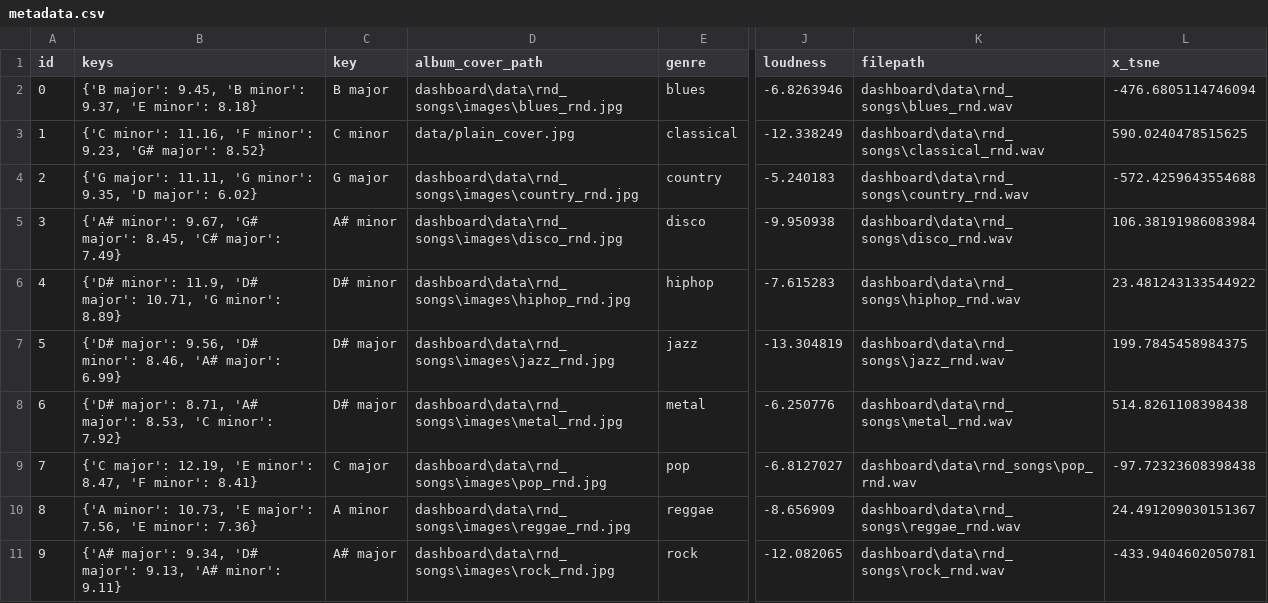
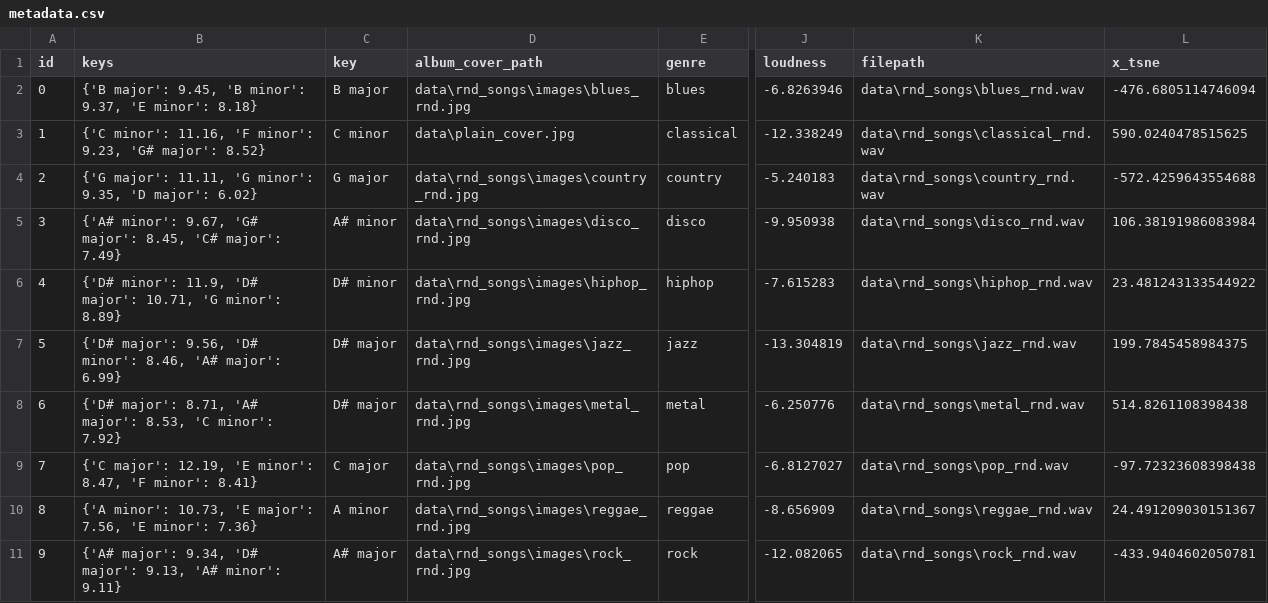
Before and after one commit to danilotpnta/mma_2024, a CSV file: dashboard/data/custom_sample/metadata.csv, drawn as a sheet; only a part is shown, gaps mark what is left out; the diff names each change by its address in the sheet, - before the commit and + after, or states it on an @@ line.

Commit message:
fix: adjust entry names

```diff
--- a/dashboard/data/custom_sample/metadata.csv
+++ b/dashboard/data/custom_sample/metadata.csv
-D2 (album_cover_path): dashboard\data\rnd_songs\images\blues_rnd.jpg
+D2 (album_cover_path): data\rnd_songs\images\blues_rnd.jpg
-K2 (filepath): dashboard\data\rnd_songs\blues_rnd.wav
+K2 (filepath): data\rnd_songs\blues_rnd.wav
-D3 (album_cover_path): data/plain_cover.jpg
+D3 (album_cover_path): data\plain_cover.jpg
-K3 (filepath): dashboard\data\rnd_songs\classical_rnd.wav
+K3 (filepath): data\rnd_songs\classical_rnd.wav
-D4 (album_cover_path): dashboard\data\rnd_songs\images\country_rnd.jpg
+D4 (album_cover_path): data\rnd_songs\images\country_rnd.jpg
-K4 (filepath): dashboard\data\rnd_songs\country_rnd.wav
+K4 (filepath): data\rnd_songs\country_rnd.wav
-D5 (album_cover_path): dashboard\data\rnd_songs\images\disco_rnd.jpg
+D5 (album_cover_path): data\rnd_songs\images\disco_rnd.jpg
-K5 (filepath): dashboard\data\rnd_songs\disco_rnd.wav
+K5 (filepath): data\rnd_songs\disco_rnd.wav
-D6 (album_cover_path): dashboard\data\rnd_songs\images\hiphop_rnd.jpg
+D6 (album_cover_path): data\rnd_songs\images\hiphop_rnd.jpg
-K6 (filepath): dashboard\data\rnd_songs\hiphop_rnd.wav
+K6 (filepath): data\rnd_songs\hiphop_rnd.wav
-D7 (album_cover_path): dashboard\data\rnd_songs\images\jazz_rnd.jpg
+D7 (album_cover_path): data\rnd_songs\images\jazz_rnd.jpg
-K7 (filepath): dashboard\data\rnd_songs\jazz_rnd.wav
+K7 (filepath): data\rnd_songs\jazz_rnd.wav
-D8 (album_cover_path): dashboard\data\rnd_songs\images\metal_rnd.jpg
+D8 (album_cover_path): data\rnd_songs\images\metal_rnd.jpg
-K8 (filepath): dashboard\data\rnd_songs\metal_rnd.wav
+K8 (filepath): data\rnd_songs\metal_rnd.wav
-D9 (album_cover_path): dashboard\data\rnd_songs\images\pop_rnd.jpg
+D9 (album_cover_path): data\rnd_songs\images\pop_rnd.jpg
-K9 (filepath): dashboard\data\rnd_songs\pop_rnd.wav
+K9 (filepath): data\rnd_songs\pop_rnd.wav
-D10 (album_cover_path): dashboard\data\rnd_songs\images\reggae_rnd.jpg
+D10 (album_cover_path): data\rnd_songs\images\reggae_rnd.jpg
-K10 (filepath): dashboard\data\rnd_songs\reggae_rnd.wav
+K10 (filepath): data\rnd_songs\reggae_rnd.wav
-D11 (album_cover_path): dashboard\data\rnd_songs\images\rock_rnd.jpg
+D11 (album_cover_path): data\rnd_songs\images\rock_rnd.jpg
-K11 (filepath): dashboard\data\rnd_songs\rock_rnd.wav
+K11 (filepath): data\rnd_songs\rock_rnd.wav
```
